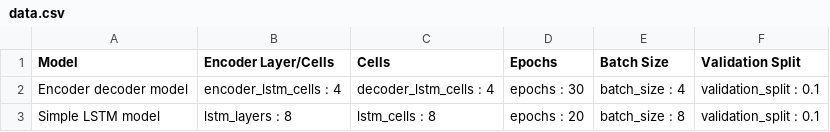
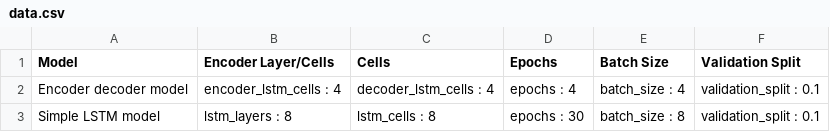
Before and after one commit to JeanGabrielD/Pojet-Traffix, a CSV file: data.csv, drawn as a sheet.

```diff
--- a/data.csv
+++ b/data.csv
@@ -1,3 +1,3 @@
 Model,Encoder Layer/Cells,Cells,Epochs,Batch Size,Validation Split
-Encoder decoder model,encoder_lstm_cells : 4,decoder_lstm_cells : 4,epochs : 30,batch_size : 4,validation_split : 0.1
-Simple LSTM model,lstm_layers : 8,lstm_cells : 8,epochs : 20,batch_size : 8,validation_split : 0.1
+Encoder decoder model,encoder_lstm_cells : 4,decoder_lstm_cells : 4,epochs : 4,batch_size : 4,validation_split : 0.1
+Simple LSTM model,lstm_layers : 8,lstm_cells : 8,epochs : 30,batch_size : 8,validation_split : 0.1
```
Also changed, not shown: 9 other files.
